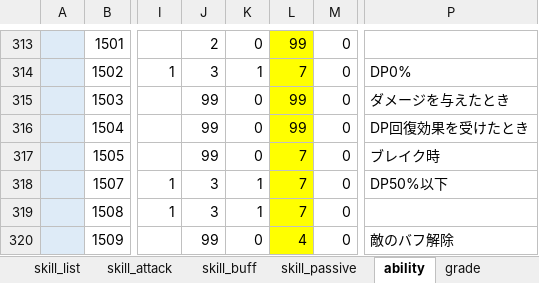
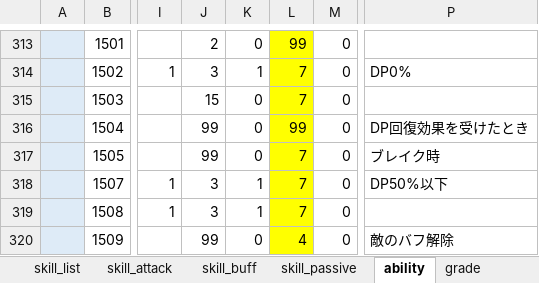
Before and after one commit to reliruleru00/hevburn, an Excel workbook: postgres.xlsm, sheet ability, drawn as a sheet; only a part is shown, gaps mark what is left out; values as stored, in another font and other column widths than the file's, no borders; charts and pictures not drawn; the diff names each change by its address in the sheet, - before the commit and + after, or states it on an @@ line.

```diff
--- a/postgres.xlsm (sheet ability)
+++ b/postgres.xlsm (sheet ability)
-J315: 99
+J315: 15
-L315: 99
+L315: 7
-P315: ダメージを与えたとき
+P315: (empty)
```
Also changed, not shown: 6 other files.
